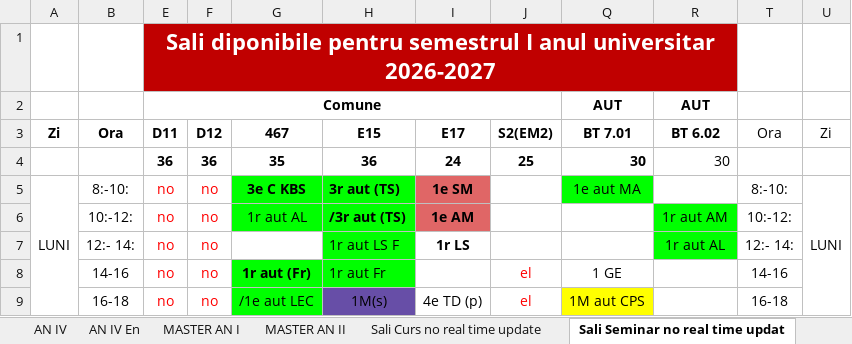
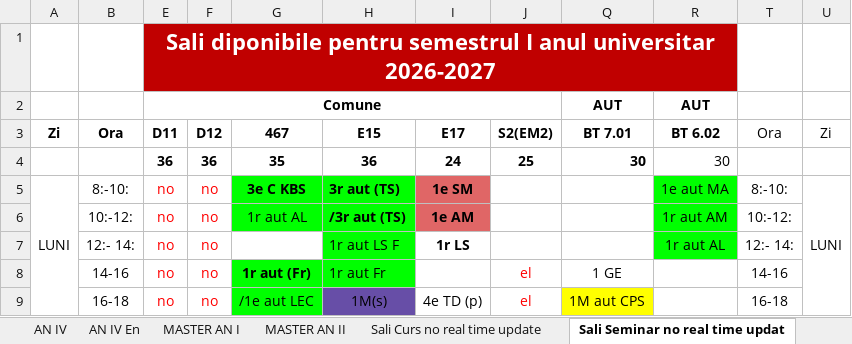
Before and after one commit to Fane-dinte/Orar-UTCN, an Excel workbook: input/orar.xlsx, sheet Sali Seminar no real time updat, drawn as a sheet; only a part is shown; values as stored, in another font and other column widths than the file's, no borders; the diff names each change by its address in the sheet, - before the commit and + after, or states it on an @@ line.

```diff
--- a/input/orar.xlsx (sheet Sali Seminar no real time updat)
+++ b/input/orar.xlsx (sheet Sali Seminar no real time updat)
-Q5: 1e aut MA
+Q5: (empty)
-Q5 fill: #00FF00
+Q5 fill: none
-R5: (empty)
+R5: 1e aut MA
-R5 fill: none
+R5 fill: #00FF00
```
Also changed, not shown: sheet AN I En, sheet AN II En, sheet ANUNT, sheet AN III En, sheet AN III, sheet MASTER AN II, 3 more sheets, charts or pictures, 1 other file.
